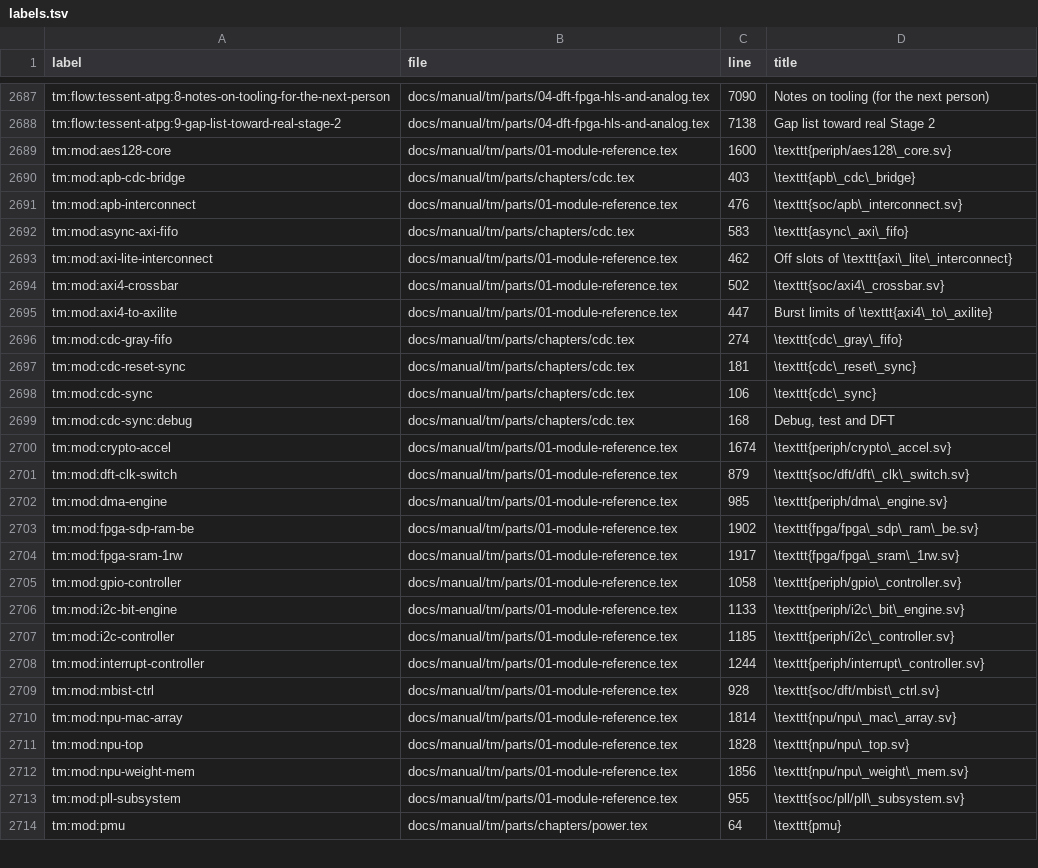
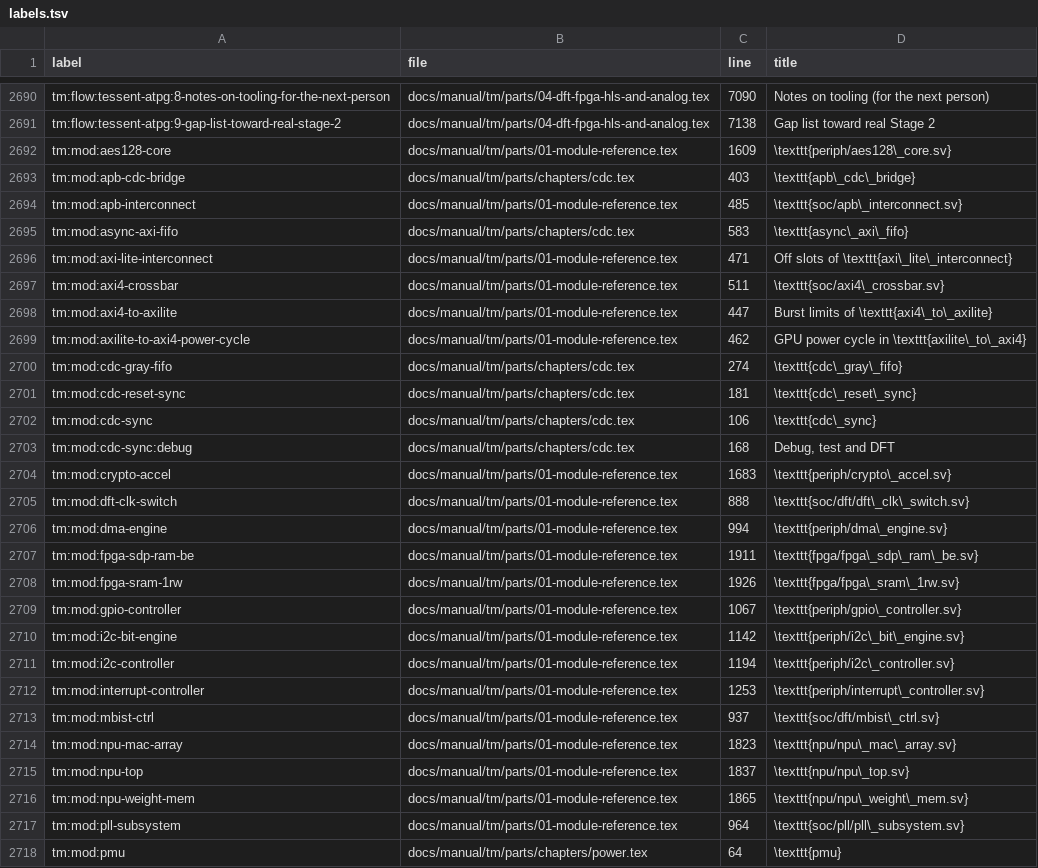
Before and after one commit to chuanseng-ng/claude_verilog_test, a TSV file: docs/manual/common/labels.tsv, drawn as a sheet; only a part is shown, gaps mark what is left out; the diff covers the shown part only.

Commit message:
[Doc] GPU fetch adapter: DS-PMU-115/116, TM section and CR record for the stale fetch
DS-PMU-115 clears a held fetch request with the GPU domain reset.
DS-PMU-116 drains a fetch response in flight at a GPU power-down. The TM
section describes the skid reset, rd_out_q, stale_q and the drain level.
The CR section records the measured defect, the mutants and the limits.

```diff
--- a/docs/manual/common/labels.tsv
+++ b/docs/manual/common/labels.tsv
@@ -2688,9 +2691,10 @@ tm:flow:tessent-atpg:8-notes-on-tooling-for-the-next-person	docs/manual/tm/parts
 tm:flow:tessent-atpg:9-gap-list-toward-real-stage-2	docs/manual/tm/parts/04-dft-fpga-hls-and-analog.tex	7138	Gap list toward real Stage 2
-tm:mod:aes128-core	docs/manual/tm/parts/01-module-reference.tex	1600	\texttt{periph/aes128\_core.sv}
+tm:mod:aes128-core	docs/manual/tm/parts/01-module-reference.tex	1609	\texttt{periph/aes128\_core.sv}
 tm:mod:apb-cdc-bridge	docs/manual/tm/parts/chapters/cdc.tex	403	\texttt{apb\_cdc\_bridge}
-tm:mod:apb-interconnect	docs/manual/tm/parts/01-module-reference.tex	476	\texttt{soc/apb\_interconnect.sv}
+tm:mod:apb-interconnect	docs/manual/tm/parts/01-module-reference.tex	485	\texttt{soc/apb\_interconnect.sv}
 tm:mod:async-axi-fifo	docs/manual/tm/parts/chapters/cdc.tex	583	\texttt{async\_axi\_fifo}
-tm:mod:axi-lite-interconnect	docs/manual/tm/parts/01-module-reference.tex	462	Off slots of \texttt{axi\_lite\_interconnect}
-tm:mod:axi4-crossbar	docs/manual/tm/parts/01-module-reference.tex	502	\texttt{soc/axi4\_crossbar.sv}
+tm:mod:axi-lite-interconnect	docs/manual/tm/parts/01-module-reference.tex	471	Off slots of \texttt{axi\_lite\_interconnect}
+tm:mod:axi4-crossbar	docs/manual/tm/parts/01-module-reference.tex	511	\texttt{soc/axi4\_crossbar.sv}
 tm:mod:axi4-to-axilite	docs/manual/tm/parts/01-module-reference.tex	447	Burst limits of \texttt{axi4\_to\_axilite}
+tm:mod:axilite-to-axi4-power-cycle	docs/manual/tm/parts/01-module-reference.tex	462	GPU power cycle in \texttt{axilite\_to\_axi4}
 tm:mod:cdc-gray-fifo	docs/manual/tm/parts/chapters/cdc.tex	274	\texttt{cdc\_gray\_fifo}
@@ -2699,16 +2703,16 @@ tm:mod:cdc-sync	docs/manual/tm/parts/chapters/cdc.tex	106	\texttt{cdc\_sync}
 tm:mod:cdc-sync:debug	docs/manual/tm/parts/chapters/cdc.tex	168	Debug, test and DFT
-tm:mod:crypto-accel	docs/manual/tm/parts/01-module-reference.tex	1674	\texttt{periph/crypto\_accel.sv}
-tm:mod:dft-clk-switch	docs/manual/tm/parts/01-module-reference.tex	879	\texttt{soc/dft/dft\_clk\_switch.sv}
-tm:mod:dma-engine	docs/manual/tm/parts/01-module-reference.tex	985	\texttt{periph/dma\_engine.sv}
-tm:mod:fpga-sdp-ram-be	docs/manual/tm/parts/01-module-reference.tex	1902	\texttt{fpga/fpga\_sdp\_ram\_be.sv}
-tm:mod:fpga-sram-1rw	docs/manual/tm/parts/01-module-reference.tex	1917	\texttt{fpga/fpga\_sram\_1rw.sv}
-tm:mod:gpio-controller	docs/manual/tm/parts/01-module-reference.tex	1058	\texttt{periph/gpio\_controller.sv}
-tm:mod:i2c-bit-engine	docs/manual/tm/parts/01-module-reference.tex	1133	\texttt{periph/i2c\_bit\_engine.sv}
-tm:mod:i2c-controller	docs/manual/tm/parts/01-module-reference.tex	1185	\texttt{periph/i2c\_controller.sv}
-tm:mod:interrupt-controller	docs/manual/tm/parts/01-module-reference.tex	1244	\texttt{periph/interrupt\_controller.sv}
-tm:mod:mbist-ctrl	docs/manual/tm/parts/01-module-reference.tex	928	\texttt{soc/dft/mbist\_ctrl.sv}
-tm:mod:npu-mac-array	docs/manual/tm/parts/01-module-reference.tex	1814	\texttt{npu/npu\_mac\_array.sv}
-tm:mod:npu-top	docs/manual/tm/parts/01-module-reference.tex	1828	\texttt{npu/npu\_top.sv}
-tm:mod:npu-weight-mem	docs/manual/tm/parts/01-module-reference.tex	1856	\texttt{npu/npu\_weight\_mem.sv}
-tm:mod:pll-subsystem	docs/manual/tm/parts/01-module-reference.tex	955	\texttt{soc/pll/pll\_subsystem.sv}
+tm:mod:crypto-accel	docs/manual/tm/parts/01-module-reference.tex	1683	\texttt{periph/crypto\_accel.sv}
+tm:mod:dft-clk-switch	docs/manual/tm/parts/01-module-reference.tex	888	\texttt{soc/dft/dft\_clk\_switch.sv}
+tm:mod:dma-engine	docs/manual/tm/parts/01-module-reference.tex	994	\texttt{periph/dma\_engine.sv}
+tm:mod:fpga-sdp-ram-be	docs/manual/tm/parts/01-module-reference.tex	1911	\texttt{fpga/fpga\_sdp\_ram\_be.sv}
+tm:mod:fpga-sram-1rw	docs/manual/tm/parts/01-module-reference.tex	1926	\texttt{fpga/fpga\_sram\_1rw.sv}
+tm:mod:gpio-controller	docs/manual/tm/parts/01-module-reference.tex	1067	\texttt{periph/gpio\_controller.sv}
+tm:mod:i2c-bit-engine	docs/manual/tm/parts/01-module-reference.tex	1142	\texttt{periph/i2c\_bit\_engine.sv}
+tm:mod:i2c-controller	docs/manual/tm/parts/01-module-reference.tex	1194	\texttt{periph/i2c\_controller.sv}
+tm:mod:interrupt-controller	docs/manual/tm/parts/01-module-reference.tex	1253	\texttt{periph/interrupt\_controller.sv}
+tm:mod:mbist-ctrl	docs/manual/tm/parts/01-module-reference.tex	937	\texttt{soc/dft/mbist\_ctrl.sv}
+tm:mod:npu-mac-array	docs/manual/tm/parts/01-module-reference.tex	1823	\texttt{npu/npu\_mac\_array.sv}
+tm:mod:npu-top	docs/manual/tm/parts/01-module-reference.tex	1837	\texttt{npu/npu\_top.sv}
+tm:mod:npu-weight-mem	docs/manual/tm/parts/01-module-reference.tex	1865	\texttt{npu/npu\_weight\_mem.sv}
+tm:mod:pll-subsystem	docs/manual/tm/parts/01-module-reference.tex	964	\texttt{soc/pll/pll\_subsystem.sv}
 tm:mod:pmu	docs/manual/tm/parts/chapters/power.tex	64	\texttt{pmu}
```
Also changed, not shown: 3 added rows and 43 edited cells elsewhere in this file, docs/manual/common/requirement_ids.tsv, 4 other files.
